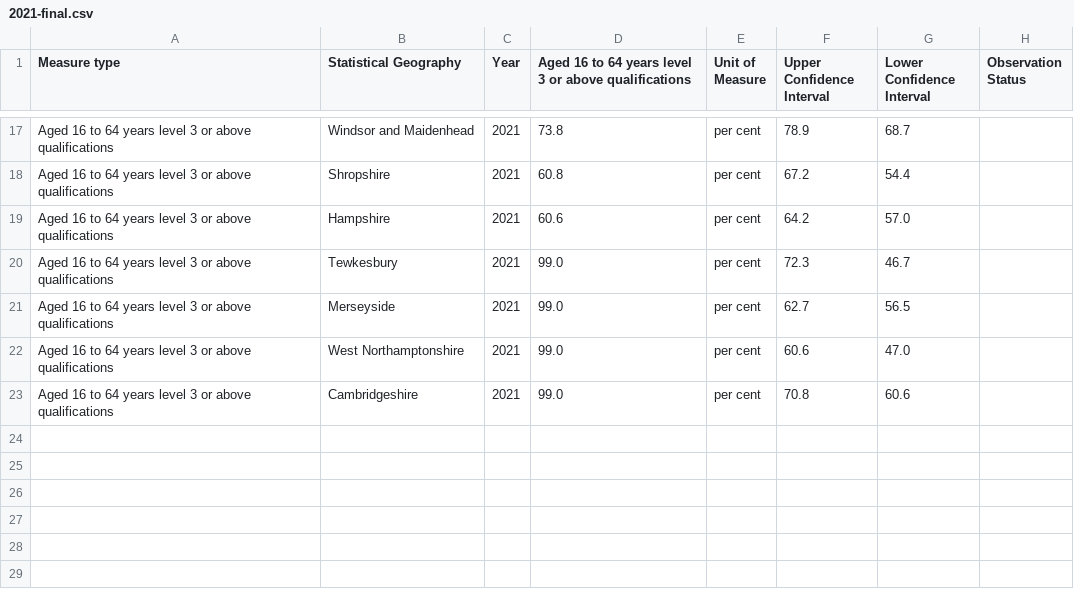
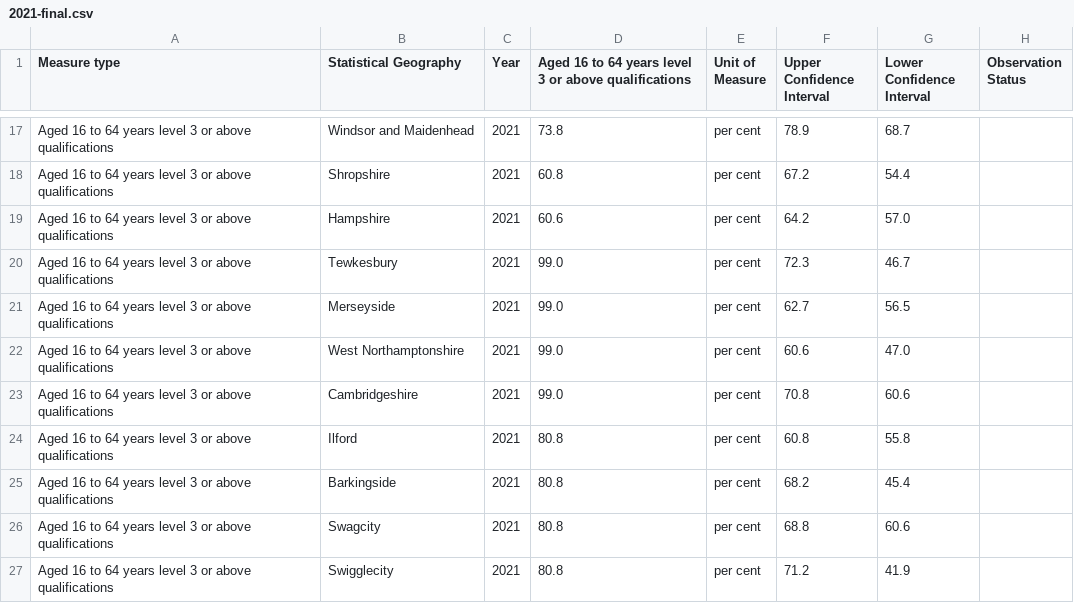
Before and after one commit to Swirrl/datahost-prototypes, a CSV file: datahost-ld-openapi/tcwork/2021-final.csv, drawn as a sheet; only a part is shown, gaps mark what is left out.

Commit message:
compelted diff.clj to list changes between two csvs

```diff
--- a/datahost-ld-openapi/tcwork/2021-final.csv
+++ b/datahost-ld-openapi/tcwork/2021-final.csv
@@ -23 +23,5 @@ Aged 16 to 64 years level 3 or above qualifications,West Northamptonshire,2021,9
 Aged 16 to 64 years level 3 or above qualifications,Cambridgeshire,2021,99.0,per cent,70.8,60.6,
+Aged 16 to 64 years level 3 or above qualifications,Ilford,2021,80.8,per cent,60.8,55.8,
+Aged 16 to 64 years level 3 or above qualifications,Barkingside,2021,80.8,per cent,68.2,45.4,
+Aged 16 to 64 years level 3 or above qualifications,Swagcity,2021,80.8,per cent,68.8,60.6,
+Aged 16 to 64 years level 3 or above qualifications,Swigglecity,2021,80.8,per cent,71.2,41.9,
```
Also changed, not shown: 2 other files.
